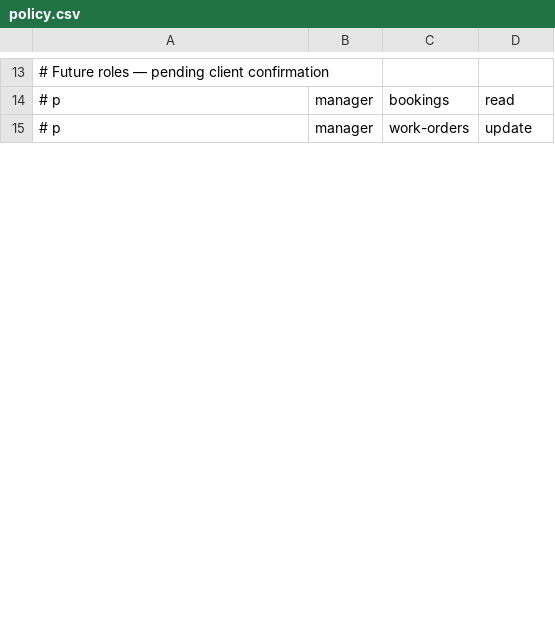
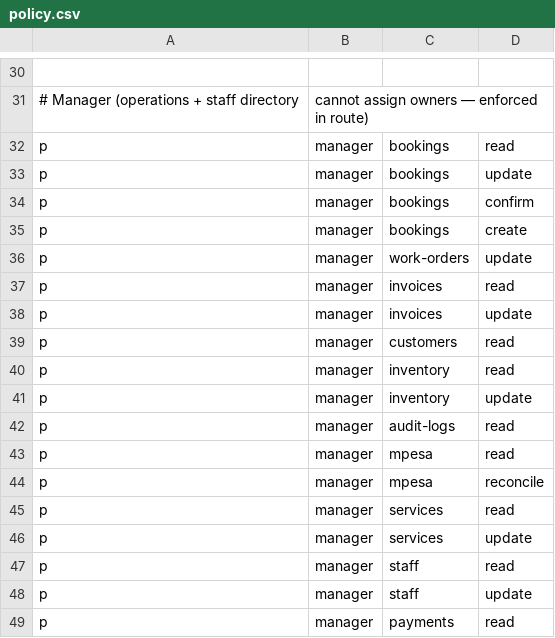
Before and after one commit to dhecaptain/Rolling-Razors, a CSV file: server/casbin/policy.csv, drawn as a sheet; only a part is shown, gaps mark what is left out; addresses are those after the commit; the diff covers the shown part only; the diff names each change by its address in the sheet, - before the commit and + after, or states it on an @@ line.

Commit message:
fix(server): enforce RBAC, seed owners, and make e2e CI engine-parity
- Phase 2 RBAC/auth fixes: owner/manager/craftsman/receptionist roles with
  Casbin, fail-closed session revocation, must-change-password gate, booking
  confirm field scoping, work-order/vehicle/customer/Casbin parity, hardened
  bootstrap, staff create/deactivate guards, role-change token revocation
- Mock DB now mirrors the Postgres seed on fresh start (owner-led dataset);
  loadDb normalizes legacy roles (admin->owner) and links staff->userId
- prisma/seed.ts: owner created with a real password hash from env
- CI: DATABASE_ENGINE=postgres, prisma generate + db:seed, owner admin creds
- Docker: npm ci toolchain, DATABASE_ENGINE=postgres, bcrypt admin hash
- storage: production fallback to local FS logs an error (serverless uploads
  would not persist)
- e2e: specs updated for the must-change-password gate; playwright env passes
  through with env.ts defaults; 46/46 on mock and Postgres

```diff
--- a/server/casbin/policy.csv
+++ b/server/casbin/policy.csv
-A30: # Future roles — pending client confirmation
+A30: (empty)
+row 31: # Manager (operations + staff directory | cannot assign owners — enforced in route)
-A32: # p
+A32: p
+row 33: p | manager | bookings | update
+row 34: p | manager | bookings | confirm
+row 35: p | manager | bookings | create
-A36: # p
+A36: p
+row 37: p | manager | invoices | read
+row 38: p | manager | invoices | update
+row 39: p | manager | customers | read
+row 40: p | manager | inventory | read
+row 41: p | manager | inventory | update
+row 42: p | manager | audit-logs | read
+row 43: p | manager | mpesa | read
+row 44: p | manager | mpesa | reconcile
+row 45: p | manager | services | read
+row 46: p | manager | services | update
+row 47: p | manager | staff | read
+row 48: p | manager | staff | update
+row 49: p | manager | payments | read
```
Also changed, not shown: 31 added rows and 17 edited cells elsewhere in this file, 23 other files.
